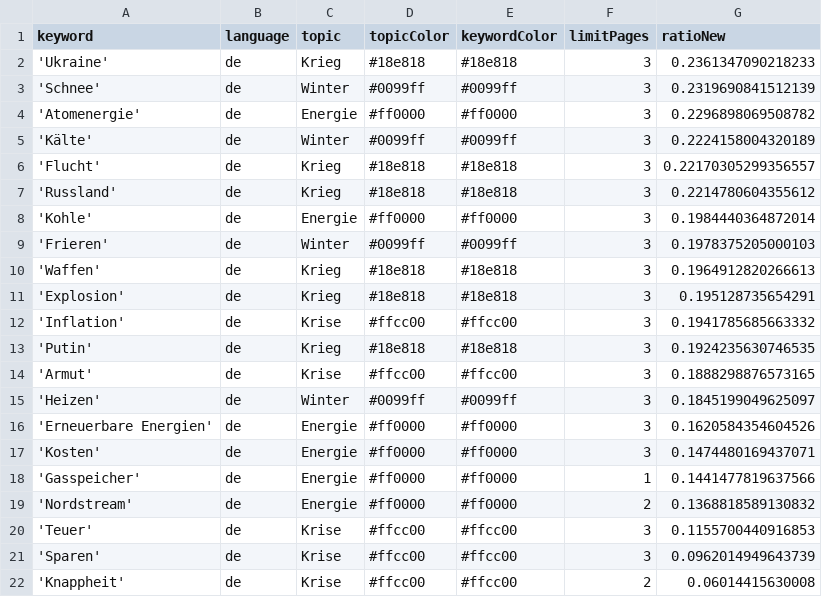
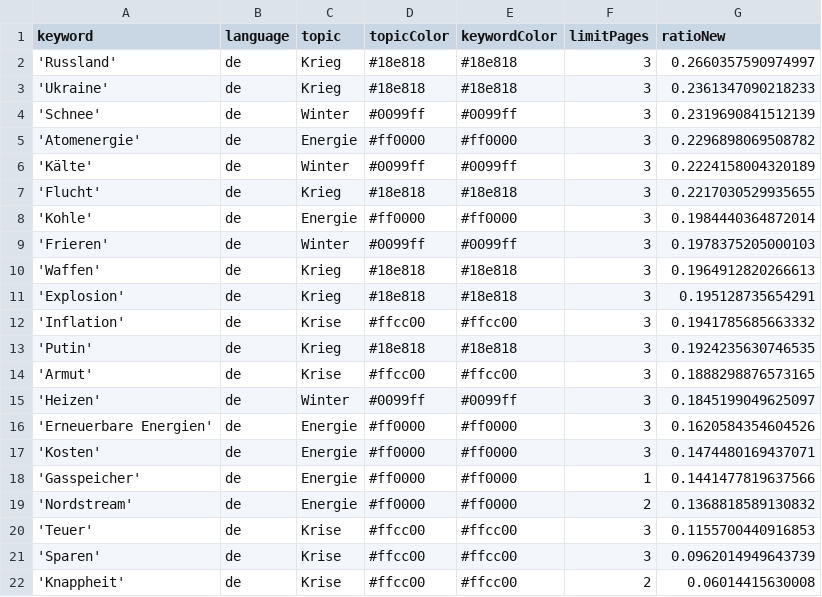
Before and after one commit to paularicarda-news/winterIsComing2, a CSV file: keywords.csv, drawn as a sheet.

```diff
--- a/keywords.csv
+++ b/keywords.csv
@@ -1,2 +1,3 @@
 keyword,language,topic,topicColor,keywordColor,limitPages,ratioNew
+'Russland',de,Krieg,#18e818,#18e818,3,0.2660357590974997
 'Ukraine',de,Krieg,#18e818,#18e818,3,0.2361347090218233
@@ -5,4 +6,3 @@ keyword,language,topic,topicColor,keywordColor,limitPages,ratioNew
 'Kälte',de,Winter,#0099ff,#0099ff,3,0.2224158004320189
-'Flucht',de,Krieg,#18e818,#18e818,3,0.22170305299356557
-'Russland',de,Krieg,#18e818,#18e818,3,0.2214780604355612
+'Flucht',de,Krieg,#18e818,#18e818,3,0.2217030529935655
 'Kohle',de,Energie,#ff0000,#ff0000,3,0.1984440364872014
```
Also changed, not shown: 1 other file.
